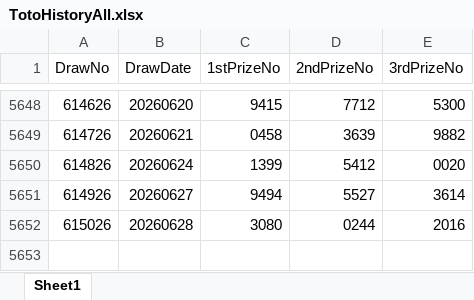
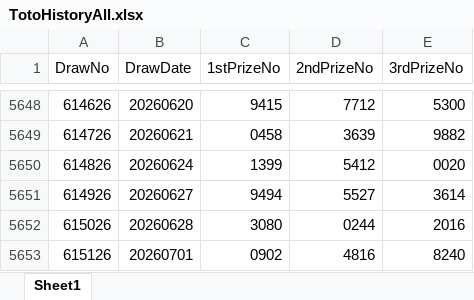
Before and after one commit to wazley-hub/rumah-a-predictor-v9, an Excel workbook: TotoHistoryAll.xlsx, sheet Sheet1, drawn as a sheet; only a part is shown, gaps mark what is left out; values as stored, in another font and other column widths than the file's, no borders; the diff names each change by its address in the sheet, - before the commit and + after, or states it on an @@ line.

Commit message:
Add files via upload

```diff
--- a/TotoHistoryAll.xlsx (sheet Sheet1)
+++ b/TotoHistoryAll.xlsx (sheet Sheet1)
+row 5653: 615126 | 20260701 | 0902 | 4816 | 8240
```
